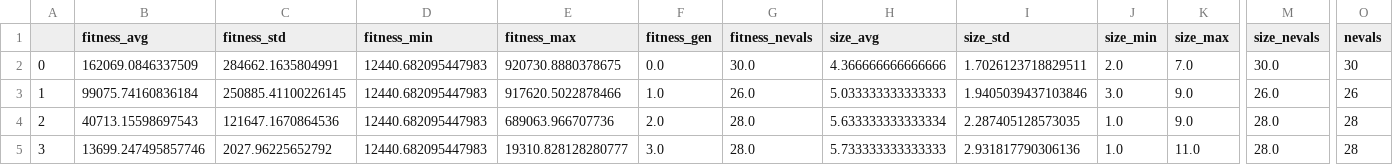
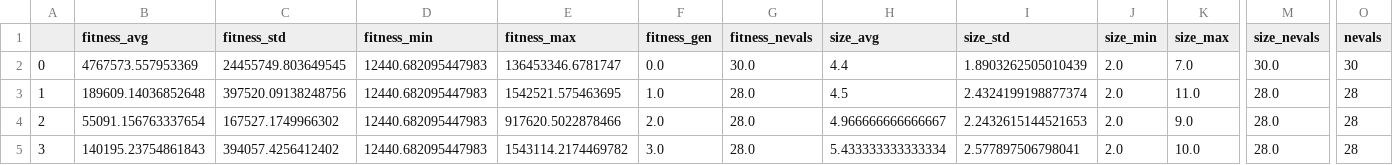
Before and after one commit to aidanLarock/GP-Textures, a CSV file: blue.csv, drawn as a sheet; only a part is shown, gaps mark what is left out; the diff covers the shown part only; the diff names each change by its address in the sheet, - before the commit and + after, or states it on an @@ line.

```diff
--- a/blue.csv
+++ b/blue.csv
-B2 (fitness_avg): 162069.0846337509
+B2 (fitness_avg): 4767573.557953369
-C2 (fitness_std): 284662.1635804991
+C2 (fitness_std): 24455749.803649545
-E2 (fitness_max): 920730.8880378675
+E2 (fitness_max): 136453346.6781747
-H2 (size_avg): 4.366666666666666
+H2 (size_avg): 4.4
-I2 (size_std): 1.7026123718829511
+I2 (size_std): 1.8903262505010439
-B3 (fitness_avg): 99075.74160836184
+B3 (fitness_avg): 189609.14036852648
-C3 (fitness_std): 250885.41100226145
+C3 (fitness_std): 397520.09138248756
-E3 (fitness_max): 917620.5022878466
+E3 (fitness_max): 1542521.575463695
-G3 (fitness_nevals): 26.0
+G3 (fitness_nevals): 28.0
-H3 (size_avg): 5.033333333333333
+H3 (size_avg): 4.5
-I3 (size_std): 1.9405039437103846
+I3 (size_std): 2.4324199198877374
-J3 (size_min): 3.0
+J3 (size_min): 2.0
-K3 (size_max): 9.0
+K3 (size_max): 11.0
-M3 (size_nevals): 26.0
+M3 (size_nevals): 28.0
-O3 (nevals): 26
+O3 (nevals): 28
-B4 (fitness_avg): 40713.15598697543
+B4 (fitness_avg): 55091.156763337654
-C4 (fitness_std): 121647.1670864536
+C4 (fitness_std): 167527.1749966302
-E4 (fitness_max): 689063.966707736
+E4 (fitness_max): 917620.5022878466
-H4 (size_avg): 5.633333333333334
+H4 (size_avg): 4.966666666666667
-I4 (size_std): 2.287405128573035
+I4 (size_std): 2.2432615144521653
-J4:J5 (size_min): 1.0
+J4:J5 (size_min): 2.0
-B5 (fitness_avg): 13699.247495857746
+B5 (fitness_avg): 140195.23754861843
-C5 (fitness_std): 2027.96225652792
+C5 (fitness_std): 394057.4256412402
-E5 (fitness_max): 19310.828128280777
+E5 (fitness_max): 1543114.2174469782
-H5 (size_avg): 5.733333333333333
+H5 (size_avg): 5.433333333333334
-I5 (size_std): 2.931817790306136
+I5 (size_std): 2.577897506798041
-K5 (size_max): 11.0
+K5 (size_max): 10.0
```
Also changed, not shown: 62 edited cells elsewhere in this file, green.csv, red.csv, 14 other files.
